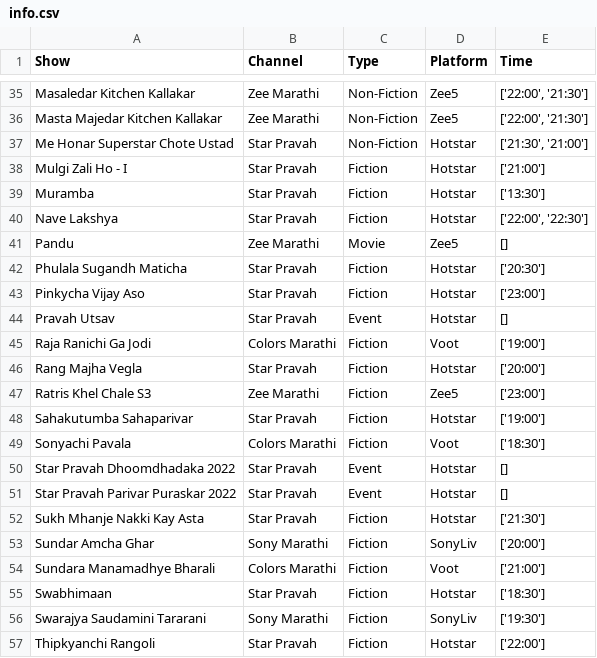
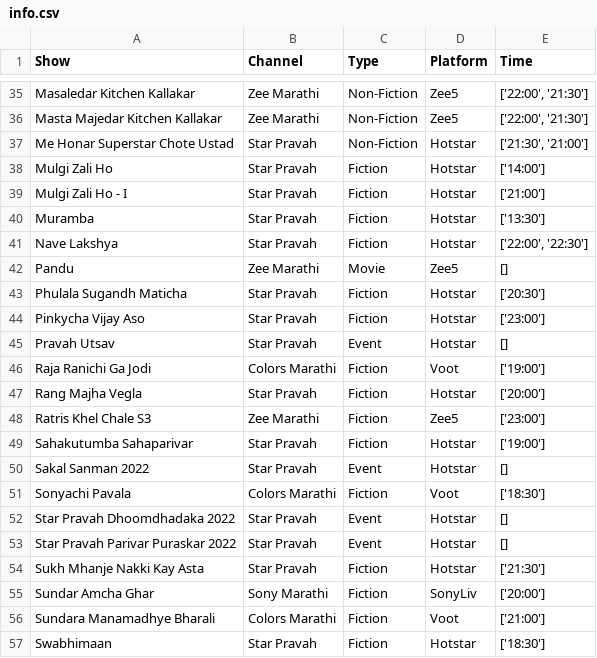
Before and after one commit to rohitk04/marathi-shows-data, a CSV file: data/csv/shows/info.csv, drawn as a sheet; only a part is shown, gaps mark what is left out; the shorter side is filled out with more unchanged rows; the diff names each change by its address in the sheet, - before the commit and + after, or states it on an @@ line.

```diff
--- a/data/csv/shows/info.csv
+++ b/data/csv/shows/info.csv
+row 38: Mulgi Zali Ho | Star Pravah | Fiction | Hotstar | ['14:00']
+row 50: Sakal Sanman 2022 | Star Pravah | Event | Hotstar | []
```
Also changed, not shown: data/csv/shows/tv/tv_trp_rank.csv, data/csv/shows/tv/tv_trp_trp.csv, 3 other files.
